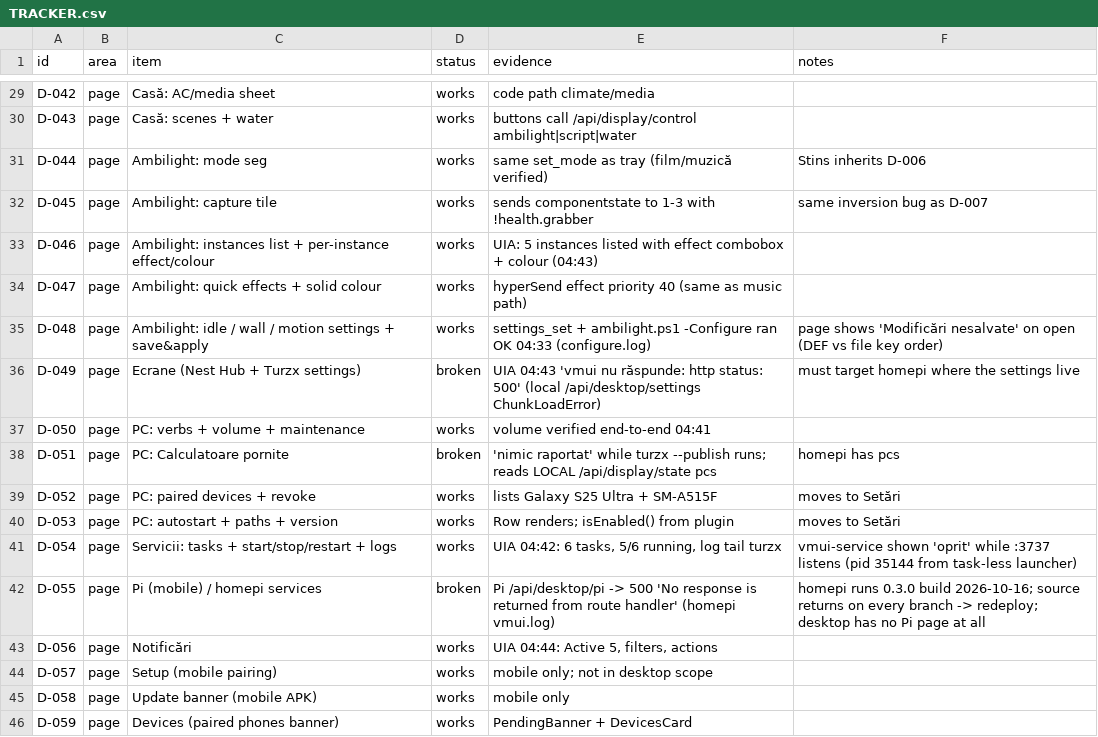
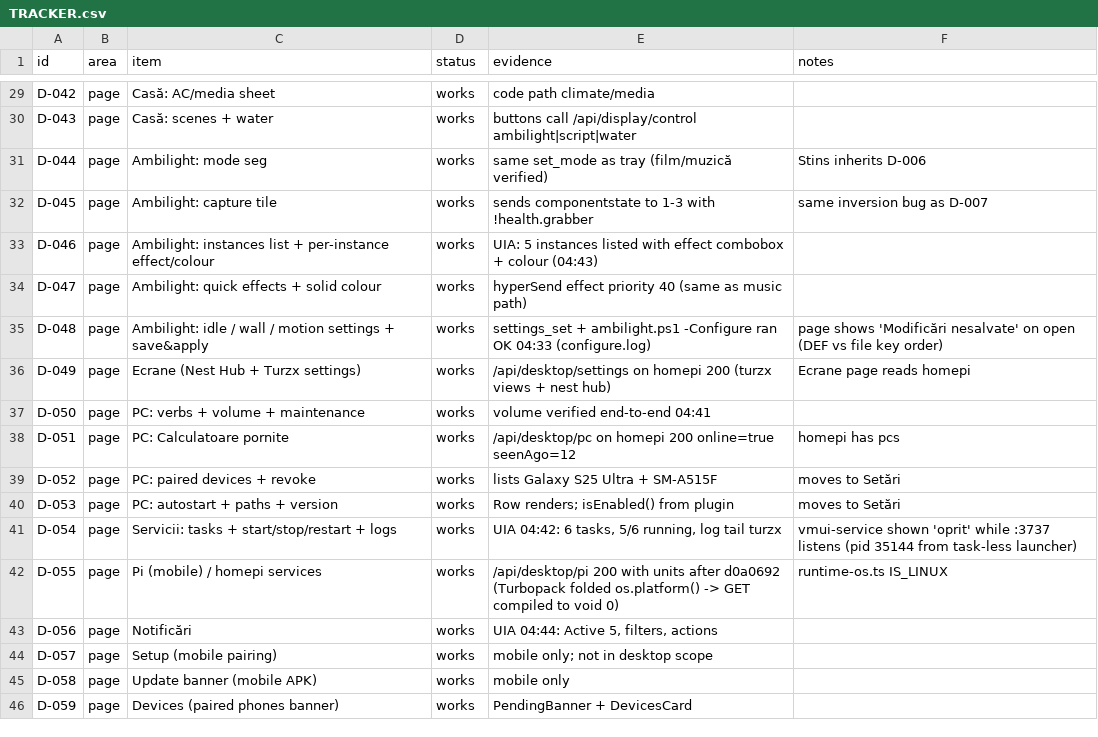
Before and after one commit to dragos-catalin/vmui, a CSV file: docs/desktop/TRACKER.csv, drawn as a sheet; only a part is shown, gaps mark what is left out; the diff covers the shown part only.

Commit message:
fix(desktop): tray ambilight brightness via HyperHDR scaleOutput; remove dead WENZI-II presence sensor; tracker all rows verified
Agent-Session: term-125388
Agent-Purpose: desk audit close

```diff
--- a/docs/desktop/TRACKER.csv
+++ b/docs/desktop/TRACKER.csv
@@ -36 +36 @@ D-048,page,Ambilight: idle / wall / motion settings + save&apply,works,"settings
-D-049,page,Ecrane (Nest Hub + Turzx settings),broken,"UIA 04:43 'vmui nu răspunde: http status: 500' (local /api/desktop/settings ChunkLoadError)",must target homepi where the settings live
+D-049,page,Ecrane (Nest Hub + Turzx settings),works,/api/desktop/settings on homepi 200 (turzx views + nest hub),Ecrane page reads homepi
@@ -38 +38 @@ D-050,page,PC: verbs + volume + maintenance,works,"volume verified end-to-end 04
-D-051,page,PC: Calculatoare pornite,broken,"'nimic raportat' while turzx --publish runs; reads LOCAL /api/display/state pcs",homepi has pcs
+D-051,page,PC: Calculatoare pornite,works,/api/desktop/pc on homepi 200 online=true seenAgo=12,homepi has pcs
@@ -41,3 +41,3 @@ D-053,page,PC: autostart + paths + version,works,"Row renders; isEnabled() from
 D-054,page,Servicii: tasks + start/stop/restart + logs,works,"UIA 04:42: 6 tasks, 5/6 running, log tail turzx",vmui-service shown 'oprit' while :3737 listens (pid 35144 from task-less launcher)
-D-055,page,Pi (mobile) / homepi services,broken,"Pi /api/desktop/pi -> 500 'No response is returned from route handler' (homepi vmui.log)",homepi runs 0.3.0 build 2026-10-16; source returns on every branch -> redeploy; desktop has no Pi page at all
+D-055,page,Pi (mobile) / homepi services,works,/api/desktop/pi 200 with units after d0a0692 (Turbopack folded os.platform() -> GET compiled to void 0),runtime-os.ts IS_LINUX
 D-056,page,Notificări,works,"UIA 04:44: Active 5, filters, actions",
```
Also changed, not shown: 69 edited cells elsewhere in this file, 10 other files.
